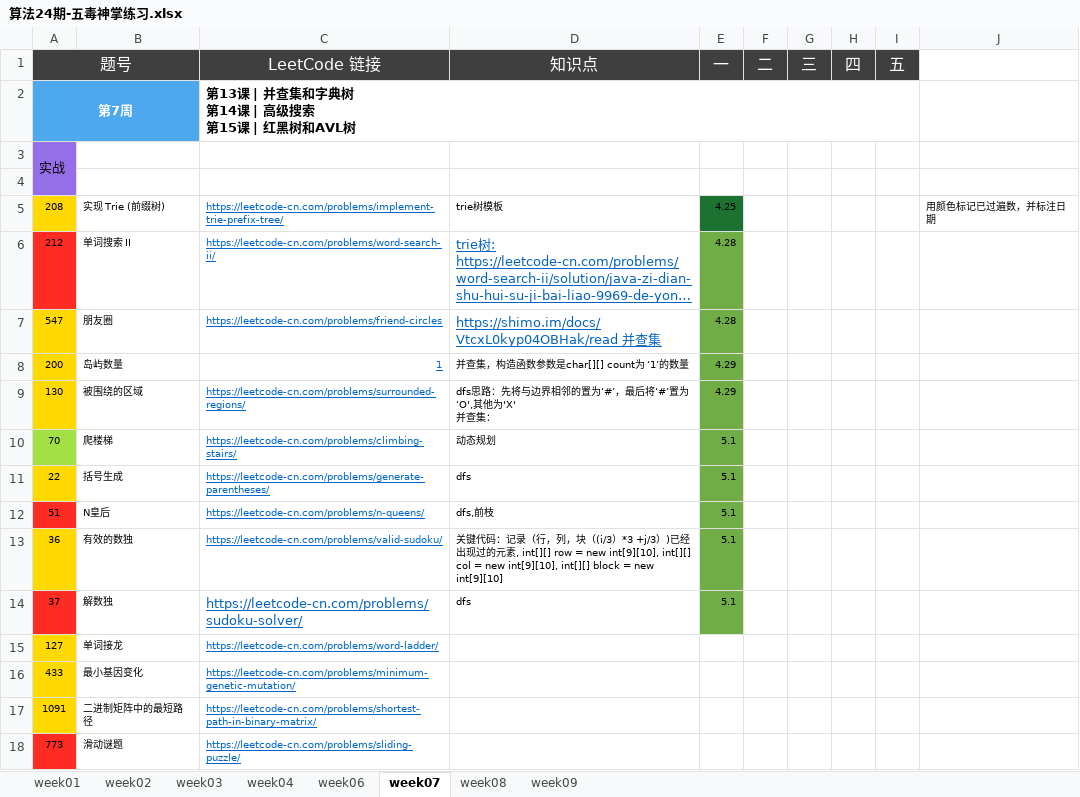
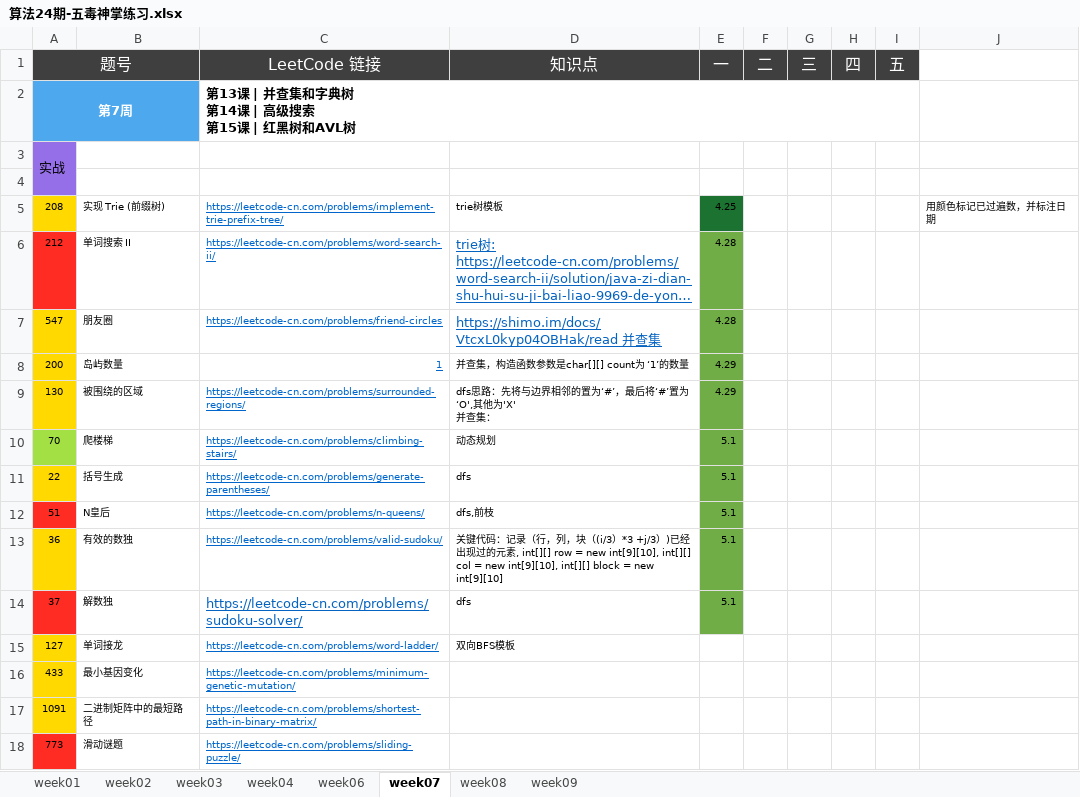
Before and after one commit to Quan-heng/LeetCodeTraining, an Excel workbook: 算法24期-五毒神掌练习.xlsx, sheet week07, drawn as a sheet; long unchanged cells end in …; values as stored, in another font and other column widths than the file's, no borders; the diff names each change by its address in the sheet, - before the commit and + after, or states it on an @@ line.

Commit message:
五毒

```diff
--- a/算法24期-五毒神掌练习.xlsx (sheet week07)
+++ b/算法24期-五毒神掌练习.xlsx (sheet week07)
-D15 (知识点): (empty)
+D15 (知识点): 双向BFS模板
```
